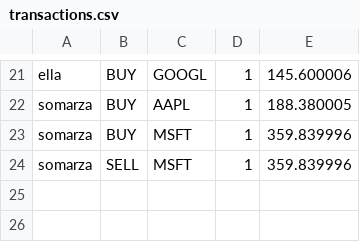
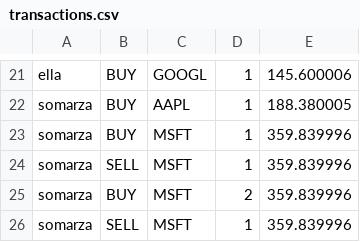
Before and after one commit to rishabroyc/3313_GroupTeal_StockProject, a CSV file: backend/db/transactions.csv, drawn as a sheet; only a part is shown, gaps mark what is left out; the diff names each change by its address in the sheet, - before the commit and + after, or states it on an @@ line.

```diff
--- a/backend/db/transactions.csv
+++ b/backend/db/transactions.csv
+row 25: somarza | BUY | MSFT | 2 | 359.839996
+row 26: somarza | SELL | MSFT | 1 | 359.839996
```
Also changed, not shown: 7 other files.
